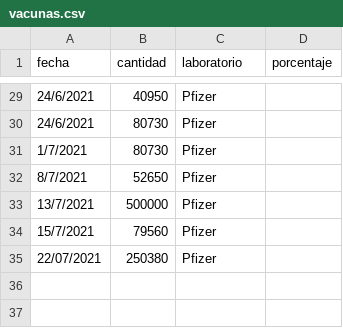
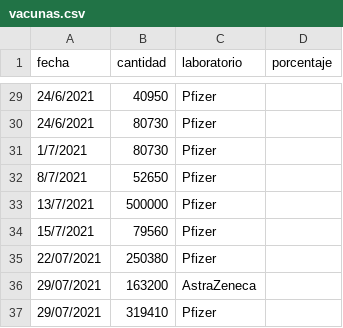
Before and after one commit to agmelendez/VisorCovid-19_UCR, a CSV file: vacunacion/vacunas.csv, drawn as a sheet; only a part is shown, gaps mark what is left out; the diff names each change by its address in the sheet, - before the commit and + after, or states it on an @@ line.

```diff
--- a/vacunacion/vacunas.csv
+++ b/vacunacion/vacunas.csv
+row 36: 29/07/2021 | 163200 | AstraZeneca
+row 37: 29/07/2021 | 319410 | Pfizer
```
Also changed, not shown: vacunacion/vacunas_v2.csv, 5 other files.
